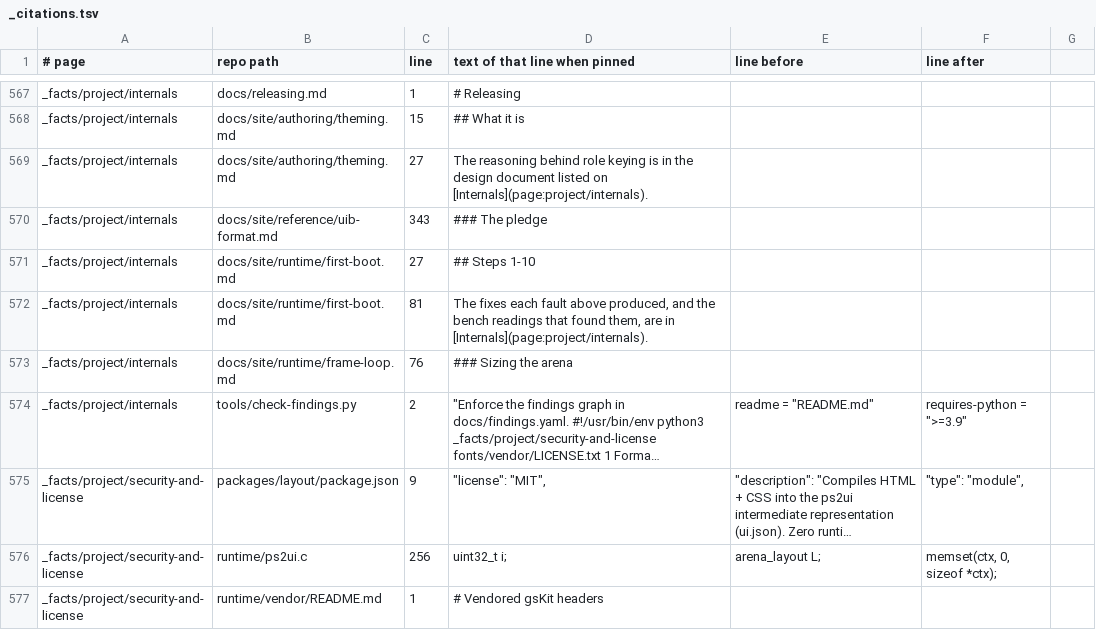
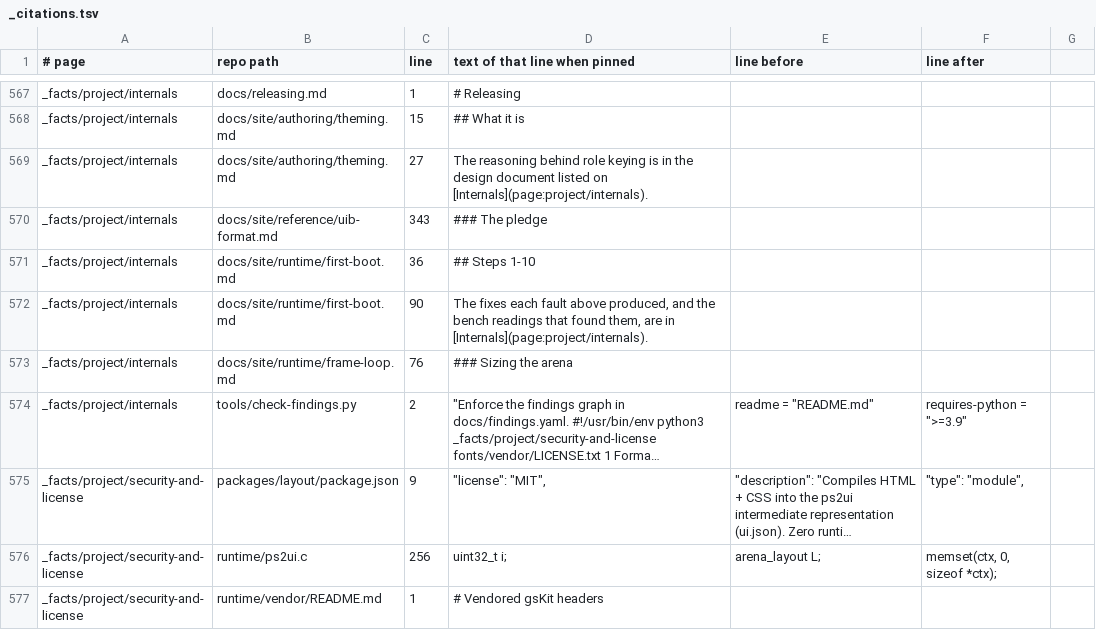
Before and after one commit to coffeedevsolutions/OPHTML, a TSV file: docs/site/_citations.tsv, drawn as a sheet; only a part is shown, gaps mark what is left out; long unchanged cells end in ….

```diff
--- a/docs/site/_citations.tsv
+++ b/docs/site/_citations.tsv
@@ -576,4 +576,4 @@ _facts/project/internals	docs/site/authoring/theming.md	27	The reasoning behind
 _facts/project/internals	docs/site/reference/uib-format.md	343	### The pledge		
-_facts/project/internals	docs/site/runtime/first-boot.md	27	## Steps 1-10		
-_facts/project/internals	docs/site/runtime/first-boot.md	81	The fixes each fault above produced, and the bench readings that found them, are in [Internals](page:project/internals).		
+_facts/project/internals	docs/site/runtime/first-boot.md	36	## Steps 1-10		
+_facts/project/internals	docs/site/runtime/first-boot.md	90	The fixes each fault above produced, and the bench readings that found them, are in [Internals](page:project/internals).		
 _facts/project/internals	docs/site/runtime/frame-loop.md	76	### Sizing the arena		
```
Also changed, not shown: 4 other files.
